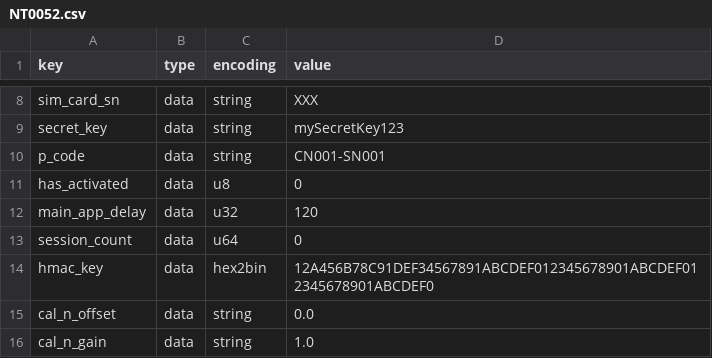
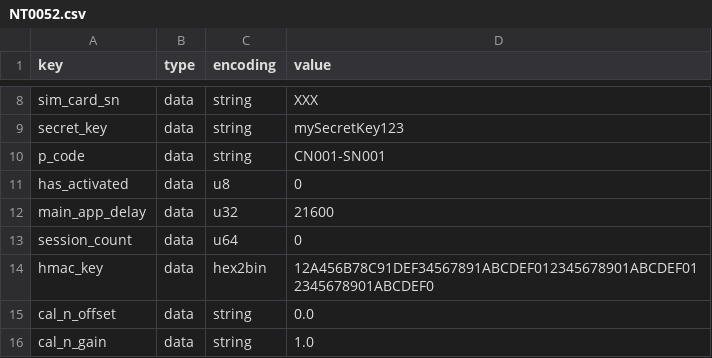
Before and after one commit to DataFarm-Tech/green-gauge-core, a CSV file: manf-info/NT0052/NT0052.csv, drawn as a sheet; only a part is shown, gaps mark what is left out.

```diff
--- a/manf-info/NT0052/NT0052.csv
+++ b/manf-info/NT0052/NT0052.csv
@@ -11,3 +11,3 @@ p_code,data,string,CN001-SN001
 has_activated,data,u8,0
-main_app_delay,data,u32,120
+main_app_delay,data,u32,21600
 session_count,data,u64,0
```
Also changed, not shown: 3 other files.
